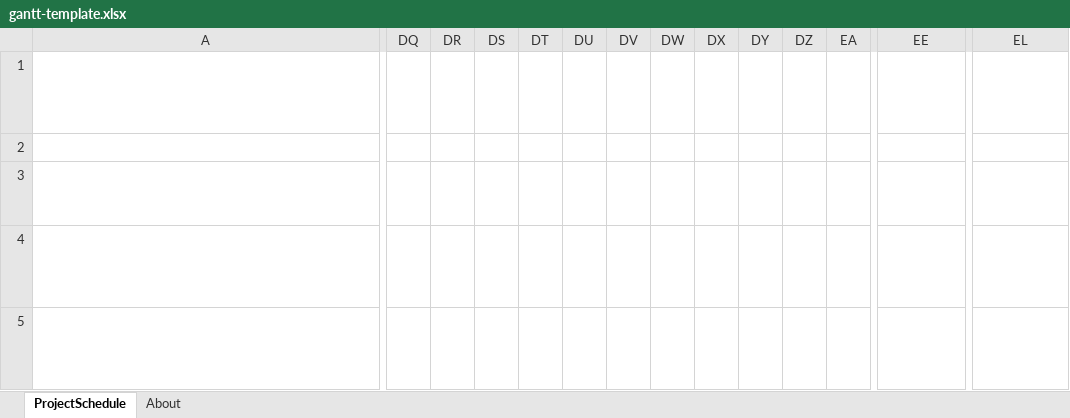
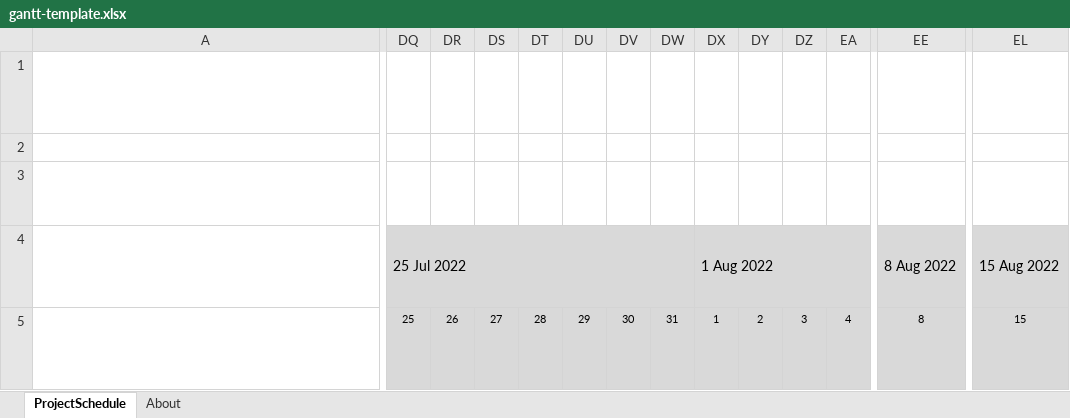
Before and after one commit to garv-shah/software-dev, an Excel workbook: AOS2 Programming/Code/Term 2/Weeks 1 and 2/quire-to-excel/gantt-template.xlsx, sheet ProjectSchedule, drawn as a sheet; only a part is shown, gaps mark what is left out; long unchanged cells end in …; values as stored, in another font and other column widths than the file's, no borders; charts and pictures and conditional formats not drawn; the diff covers the shown part only; the diff names each change by its address in the sheet, - before the commit and + after, or states it on an @@ line.

```diff
--- a/AOS2 Programming/Code/Term 2/Weeks 1 and 2/quire-to-excel/gantt-template.xlsx (sheet ProjectSchedule)
+++ b/AOS2 Programming/Code/Term 2/Weeks 1 and 2/quire-to-excel/gantt-template.xlsx (sheet ProjectSchedule)
-DQ4: (empty)
+DQ4: 25 Jul 2022
-DQ4:EL5 fill: none
+DQ4:EL5 fill: #D9D9D9
+DQ4:DW4 merged
-DX4: (empty)
+DX4: 1 Aug 2022
+DX4:ED4 merged
-EE4: (empty)
+EE4: 8 Aug 2022
+EE4:EK4 merged
-EL4: (empty)
+EL4: 15 Aug 2022
+EL4:ER4 merged
-DQ5: (empty)
+DQ5: 25
-DR5: (empty)
+DR5: 26
-DS5: (empty)
+DS5: 27
-DT5: (empty)
+DT5: 28
-DU5: (empty)
+DU5: 29
-DV5: (empty)
+DV5: 30
-DW5: (empty)
+DW5: 31
-DX5: (empty)
+DX5: 1
-DY5: (empty)
+DY5: 2
-DZ5: (empty)
+DZ5: 3
-EA5: (empty)
+EA5: 4
-EE5: (empty)
+EE5: 8
-EL5: (empty)
+EL5: 15
```
Also changed, not shown: 43 edited cells and cell formats elsewhere in this sheet, 27 other files.
